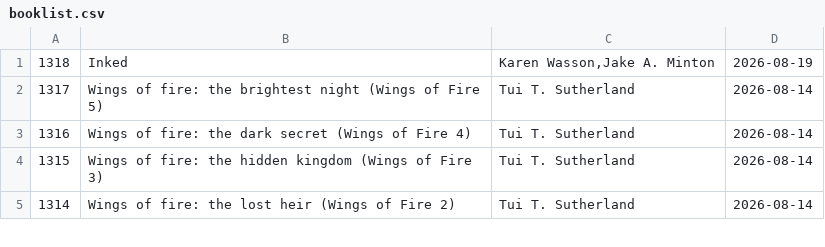
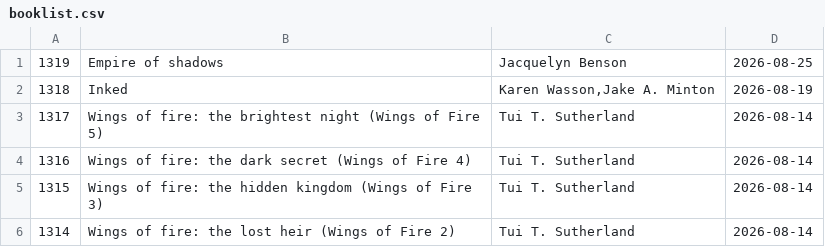
Before and after one commit to talopine/Gloomy-Octopus-Blog, a CSV file: content/pages/booklist/booklist.csv, drawn as a sheet; only a part is shown.

Commit message:
Update booklist.csv

```diff
--- a/content/pages/booklist/booklist.csv
+++ b/content/pages/booklist/booklist.csv
@@ -1 +1,2 @@
+1319,Empire of shadows,Jacquelyn Benson,2026-08-25
 1318,Inked,"Karen Wasson,Jake A. Minton",2026-08-19
```
